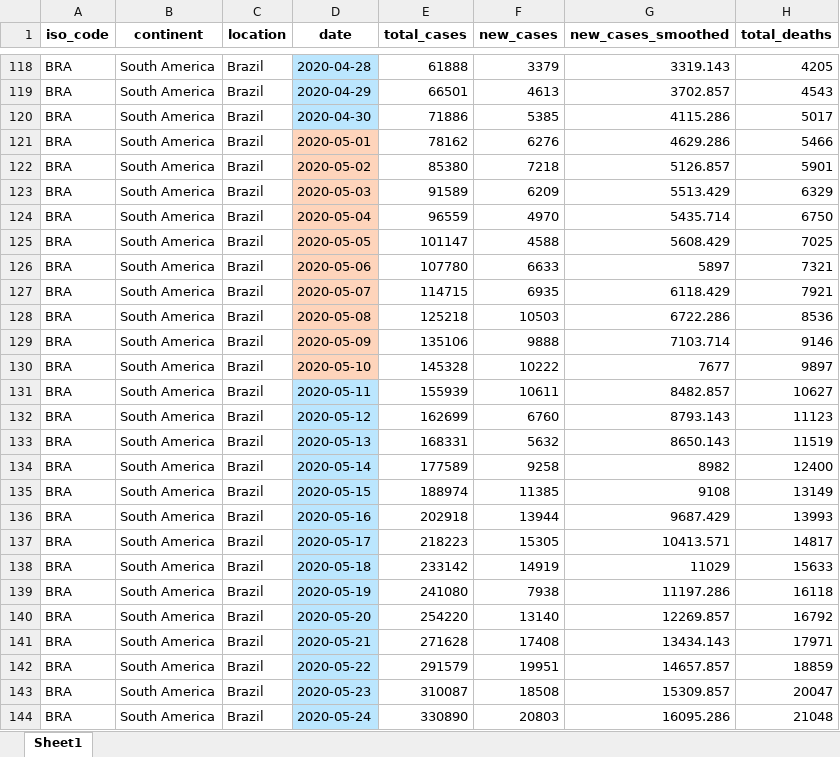
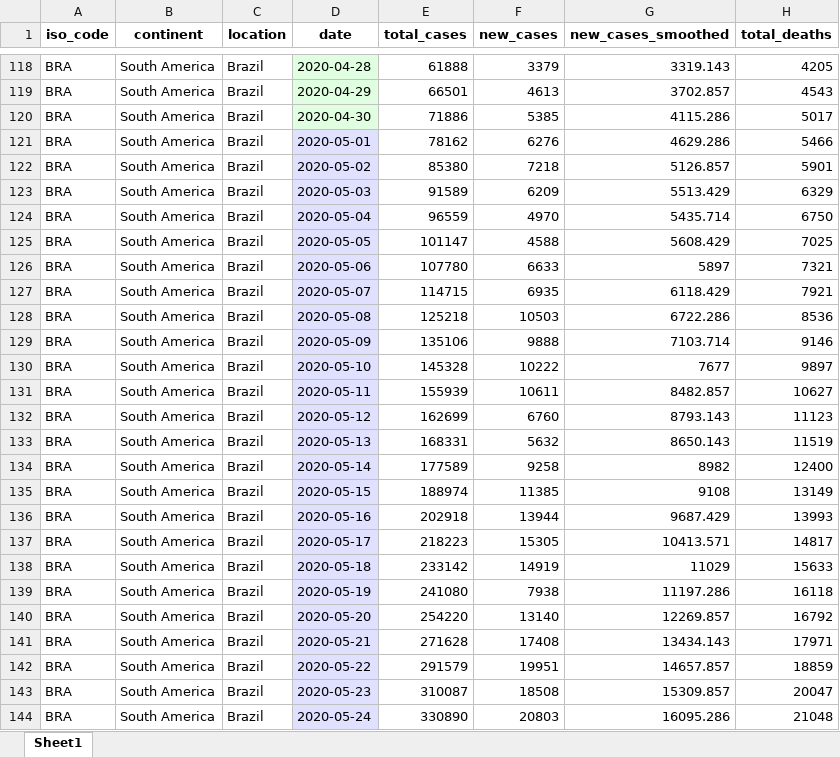
Before and after one commit to gdquintero/LOVO, an Excel workbook: experiment_2/data/br.xlsx, sheet Sheet1, drawn as a sheet; only a part is shown, gaps mark what is left out; values as stored, in another font and other column widths than the file's, no borders; the diff covers the shown part only; the diff names each change by its address in the sheet, - before the commit and + after, or states it on an @@ line.

```diff
--- a/experiment_2/data/br.xlsx (sheet Sheet1)
+++ b/experiment_2/data/br.xlsx (sheet Sheet1)
-D118:D120 fill: #BBE6FE
+D118:D120 fill: #E0FFE0
-D121:D130 fill: #FED4BB
+D121:D130 fill: #E0E0FF
-D131:D144 fill: #BBE6FE
+D131:D144 fill: #E0E0FF
```
Also changed, not shown: cell formats elsewhere in this sheet, 1 other file.
